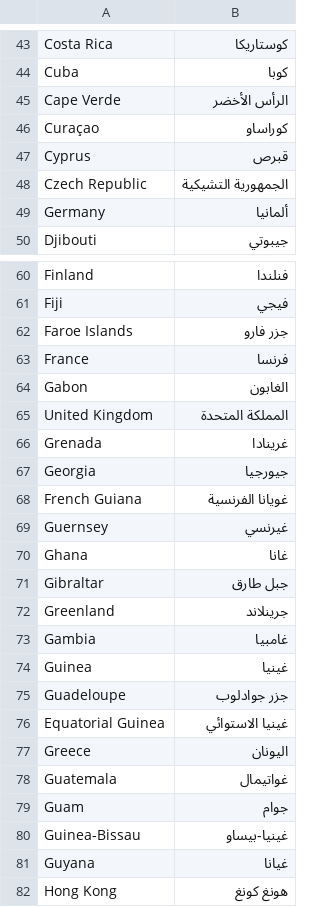
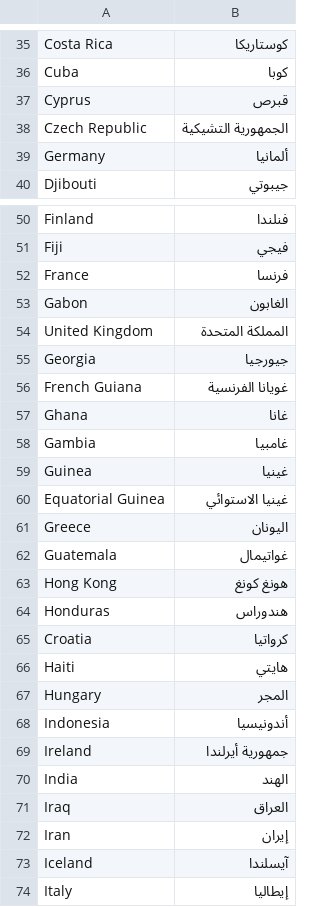
Before and after one commit to Searchinmena/searchinmena, a CSV file: db/seeds/countries.csv, drawn as a sheet; only a part is shown, gaps mark what is left out; the shorter side is filled out with more unchanged rows; the diff covers the shown part only; the diff names each change by its address in the sheet, - before the commit and + after, or states it on an @@ line.

Commit message:
Update countries.csv

```diff
--- a/db/seeds/countries.csv
+++ b/db/seeds/countries.csv
-row 45: Cape Verde | الرأس الأخضر
-row 46: Curaçao | كوراساو
-row 62: Faroe Islands | جزر فارو
-row 66: Grenada | غرينادا
-row 69: Guernsey | غيرنسي
-row 71: Gibraltar | جبل طارق
-row 72: Greenland | جرينلاند
-row 75: Guadeloupe | جزر جوادلوب
-row 79: Guam | جوام
-row 80: Guinea-Bissau | غينيا-بيساو
-row 81: Guyana | غيانا
```
Also changed, not shown: 27 removed rows elsewhere in this file.
